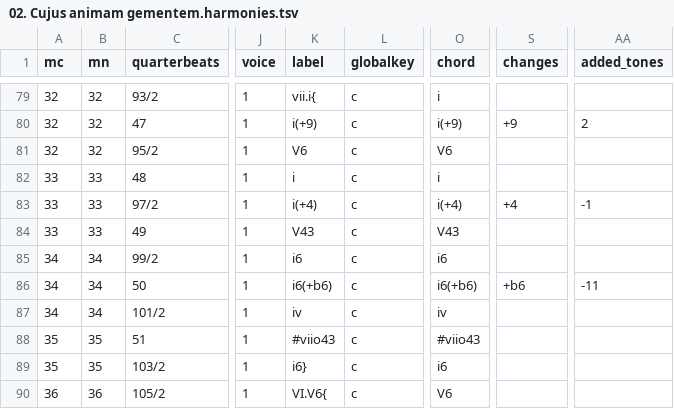
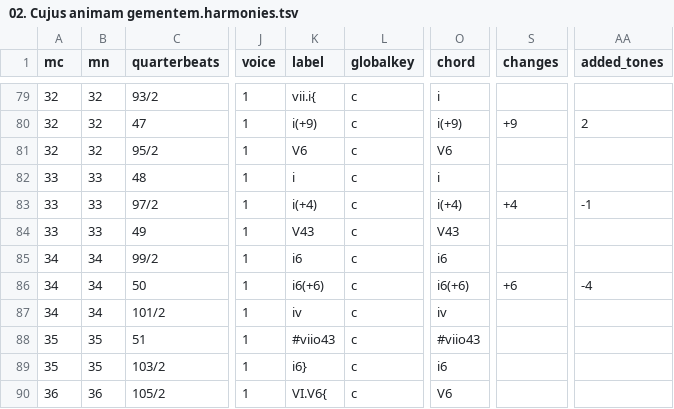
Before and after one commit to DCMLab/pergolesi_stabat_mater, a TSV file: harmonies/02. Cujus animam gementem.harmonies.tsv, drawn as a sheet; only a part is shown, gaps mark what is left out; the diff names each change by its address in the sheet, - before the commit and + after, or states it on an @@ line.

```diff
--- a/harmonies/02. Cujus animam gementem.harmonies.tsv
+++ b/harmonies/02. Cujus animam gementem.harmonies.tsv
-K86 (label): i6(+b6)
+K86 (label): i6(+6)
-O86 (chord): i6(+b6)
+O86 (chord): i6(+6)
-S86 (changes): +b6
+S86 (changes): +6
-AA86 (added_tones): -11
+AA86 (added_tones): -4
```
Also changed, not shown: chords/02. Cujus animam gementem.chords.tsv, reviewed/02. Cujus animam gementem_reviewed.tsv, 4 other files.
